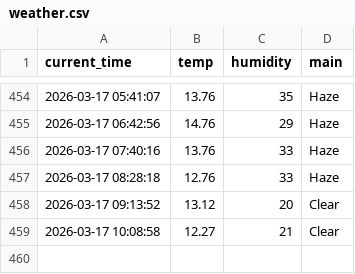
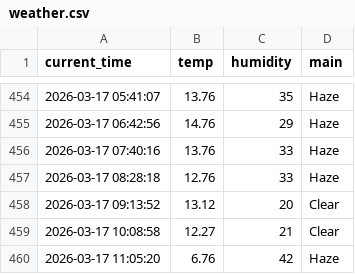
Before and after one commit to 9donghae-art/weather_5m, a CSV file: weather.csv, drawn as a sheet; only a part is shown, gaps mark what is left out.

```diff
--- a/weather.csv
+++ b/weather.csv
@@ -459 +459,2 @@ current_time,temp,humidity,main
 2026-03-17 10:08:58,12.27,21,Clear
+2026-03-17 11:05:20,6.76,42,Haze
```
